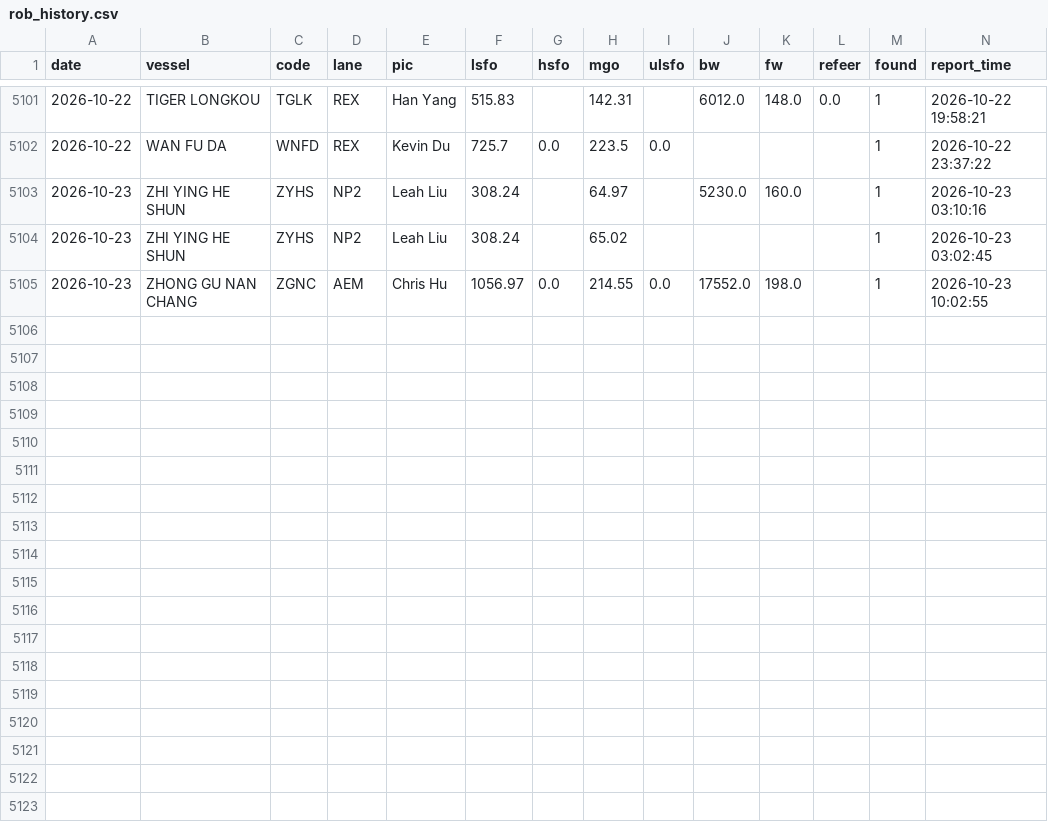
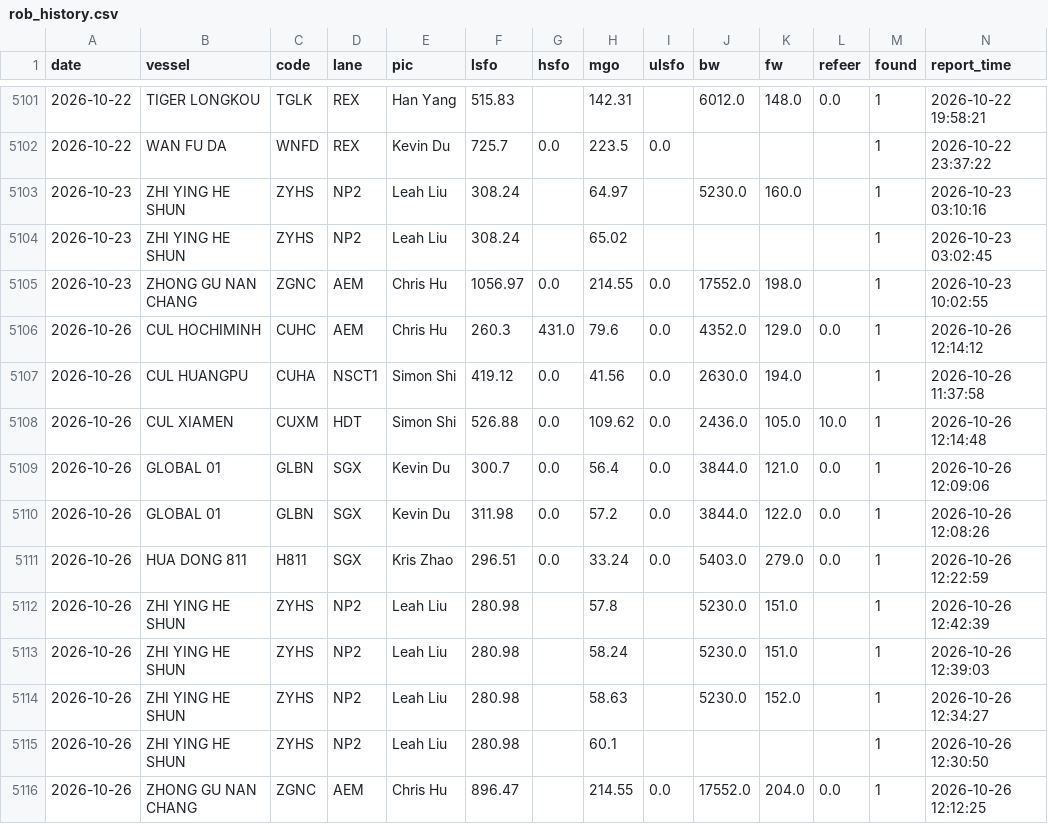
Before and after one commit to LeahLiuL/Claw-Report, a CSV file: rob_data/rob_history.csv, drawn as a sheet; only a part is shown, gaps mark what is left out; rows hold the shown columns only; the diff names each change by its address in the sheet, - before the commit and + after, or states it on an @@ line.

```diff
--- a/rob_data/rob_history.csv
+++ b/rob_data/rob_history.csv
+row 5106: 2026-10-26 | CUL HOCHIMINH | CUHC | AEM | Chris Hu | 260.3 | 431.0 | 79.6 | 0.0 | 4352.0 | 129.0 | 0.0 | 1 | 2026-10-26 12:14:12
+row 5107: 2026-10-26 | CUL HUANGPU | CUHA | NSCT1 | Simon Shi | 419.12 | 0.0 | 41.56 | 0.0 | 2630.0 | 194.0 |  | 1 | 2026-10-26 11:37:58
+row 5108: 2026-10-26 | CUL XIAMEN | CUXM | HDT | Simon Shi | 526.88 | 0.0 | 109.62 | 0.0 | 2436.0 | 105.0 | 10.0 | 1 | 2026-10-26 12:14:48
+row 5109: 2026-10-26 | GLOBAL 01 | GLBN | SGX | Kevin Du | 300.7 | 0.0 | 56.4 | 0.0 | 3844.0 | 121.0 | 0.0 | 1 | 2026-10-26 12:09:06
+row 5110: 2026-10-26 | GLOBAL 01 | GLBN | SGX | Kevin Du | 311.98 | 0.0 | 57.2 | 0.0 | 3844.0 | 122.0 | 0.0 | 1 | 2026-10-26 12:08:26
+row 5111: 2026-10-26 | HUA DONG 811 | H811 | SGX | Kris Zhao | 296.51 | 0.0 | 33.24 | 0.0 | 5403.0 | 279.0 | 0.0 | 1 | 2026-10-26 12:22:59
+row 5112: 2026-10-26 | ZHI YING HE SHUN | ZYHS | NP2 | Leah Liu | 280.98 |  | 57.8 |  | 5230.0 | 151.0 |  | 1 | 2026-10-26 12:42:39
+row 5113: 2026-10-26 | ZHI YING HE SHUN | ZYHS | NP2 | Leah Liu | 280.98 |  | 58.24 |  | 5230.0 | 151.0 |  | 1 | 2026-10-26 12:39:03
+row 5114: 2026-10-26 | ZHI YING HE SHUN | ZYHS | NP2 | Leah Liu | 280.98 |  | 58.63 |  | 5230.0 | 152.0 |  | 1 | 2026-10-26 12:34:27
+row 5115: 2026-10-26 | ZHI YING HE SHUN | ZYHS | NP2 | Leah Liu | 280.98 |  | 60.1 |  |  |  |  | 1 | 2026-10-26 12:30:50
+row 5116: 2026-10-26 | ZHONG GU NAN CHANG | ZGNC | AEM | Chris Hu | 896.47 |  | 214.55 | 0.0 | 17552.0 | 204.0 | 0.0 | 1 | 2026-10-26 12:12:25
```
Also changed, not shown: rob_data/draft_history.csv, 4 other files.
